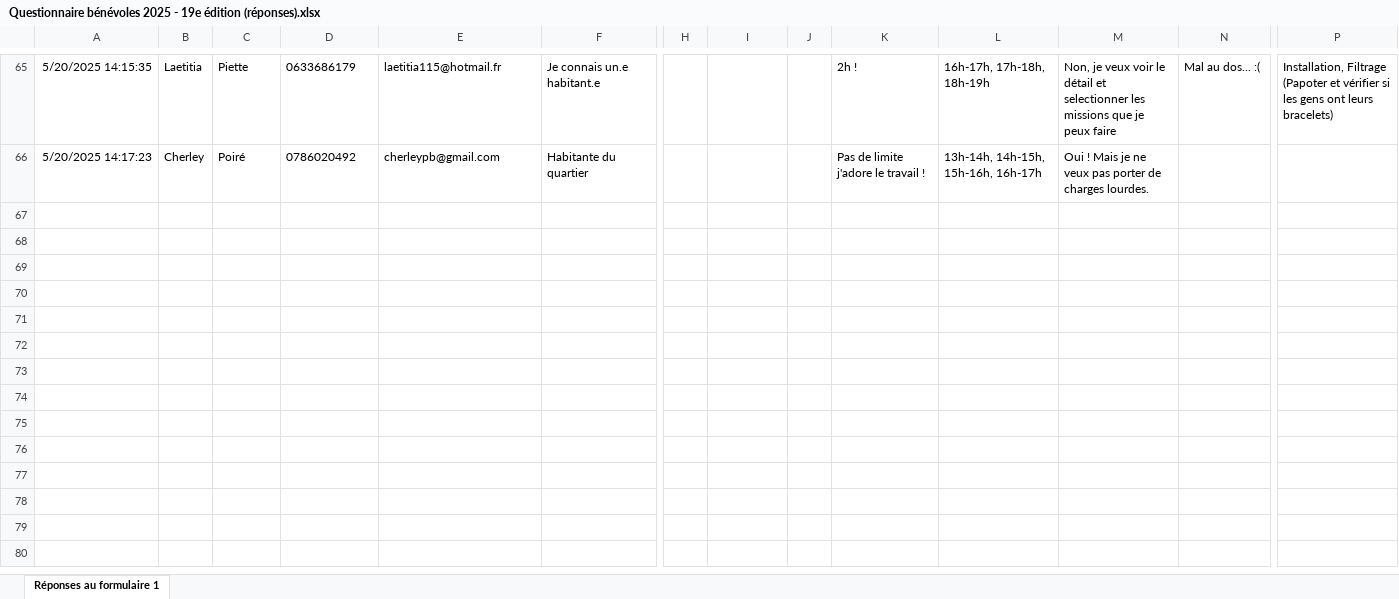
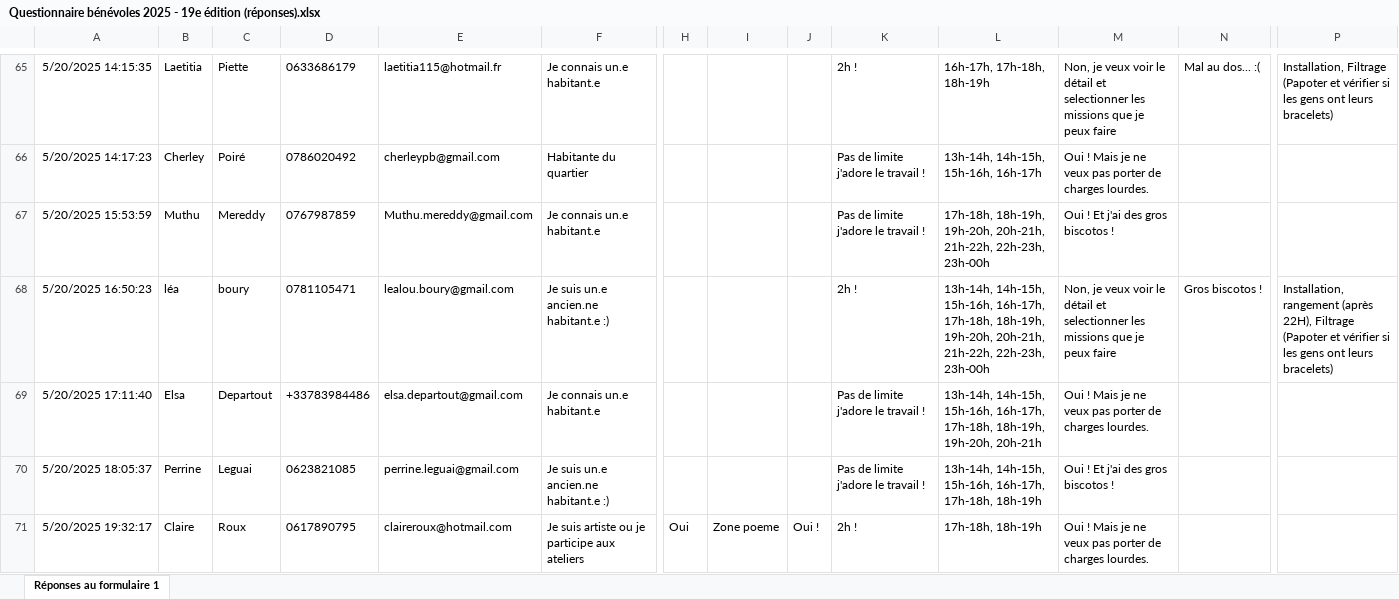
Before and after one commit to istaion/benevoles_couree_cacan, an Excel workbook: Questionnaire bénévoles 2025 - 19e édition (réponses).xlsx, sheet Réponses au formulaire 1, drawn as a sheet; only a part is shown, gaps mark what is left out; values as stored, in another font and other column widths than the file's, no borders; charts and pictures and table styles not drawn; rows hold the shown columns only; the diff covers the shown part only; the diff names each change by its address in the sheet, - before the commit and + after, or states it on an @@ line.

```diff
--- a/Questionnaire bénévoles 2025 - 19e édition (réponses).xlsx (sheet Réponses au formulaire 1)
+++ b/Questionnaire bénévoles 2025 - 19e édition (réponses).xlsx (sheet Réponses au formulaire 1)
+row 67: 5/20/2025 15:53:59 | Muthu | Mereddy | 0767987859 | Muthu.mereddy@gmail.com | Je connais un.e habitant.e |  |  |  | Pas de limite j'adore le travail ! | 17h-18h, 18h-19h, 19h-20h, 20h-21h, 21h-22h, 22h-23h, 23h-00h | Oui ! Et j'ai des gros biscotos !
+row 68: 5/20/2025 16:50:23 | léa | boury | 0781105471 | lealou.boury@gmail.com | Je suis un.e ancien.ne habitant.e :) |  |  |  | 2h ! | 13h-14h, 14h-15h, 15h-16h, 16h-17h, 17h-18h, 18h-19h, 19h-20h, 20h-21h, 21h-22h, 22h-23h, 23h-00h | Non, je veux voir le détail et selectionner les missions que je peux faire | Gros biscotos ! | Installation, rangement (après 22H), Filtrage (Papoter et vérifier si les gens ont leurs bracelets)
+row 69: 5/20/2025 17:11:40 | Elsa | Departout | +33783984486 | elsa.departout@gmail.com | Je connais un.e habitant.e |  |  |  | Pas de limite j'adore le travail ! | 13h-14h, 14h-15h, 15h-16h, 16h-17h, 17h-18h, 18h-19h, 19h-20h, 20h-21h | Oui ! Mais je ne veux pas porter de charges lourdes.
+row 70: 5/20/2025 18:05:37 | Perrine | Leguai | 0623821085 | perrine.leguai@gmail.com | Je suis un.e ancien.ne habitant.e :) |  |  |  | Pas de limite j'adore le travail ! | 13h-14h, 14h-15h, 15h-16h, 16h-17h, 17h-18h, 18h-19h | Oui ! Et j'ai des gros biscotos !
+row 71: 5/20/2025 19:32:17 | Claire | Roux | 0617890795 | claireroux@hotmail.com | Je suis artiste ou je participe aux ateliers | Oui | Zone poeme | Oui ! | 2h ! | 17h-18h, 18h-19h | Oui ! Mais je ne veux pas porter de charges lourdes.
```
Also changed, not shown: 19 added rows, 17 hidden or unhidden rows, 1 edited cell and cell formats elsewhere in this sheet, Tableau_final_benevoles_complet.xlsx, 14 other files.
